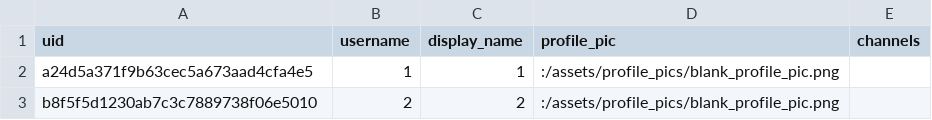
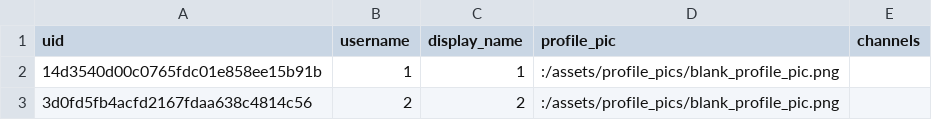
Before and after one commit to Hammad-Izhar/wire-protocols, a CSV file: replica_db/replica_1/users.csv, drawn as a sheet.

```diff
--- a/replica_db/replica_1/users.csv
+++ b/replica_db/replica_1/users.csv
@@ -1,3 +1,3 @@
 uid|username|display_name|profile_pic|channels
-a24d5a371f9b63cec5a673aad4cfa4e5|1|1|:/assets/profile_pics/blank_profile_pic.png|
-b8f5f5d1230ab7c3c7889738f06e5010|2|2|:/assets/profile_pics/blank_profile_pic.png|
+14d3540d00c0765fdc01e858ee15b91b|1|1|:/assets/profile_pics/blank_profile_pic.png|
+3d0fd5fb4acfd2167fdaa638c4814c56|2|2|:/assets/profile_pics/blank_profile_pic.png|
```
Also changed, not shown: 6 other files.
